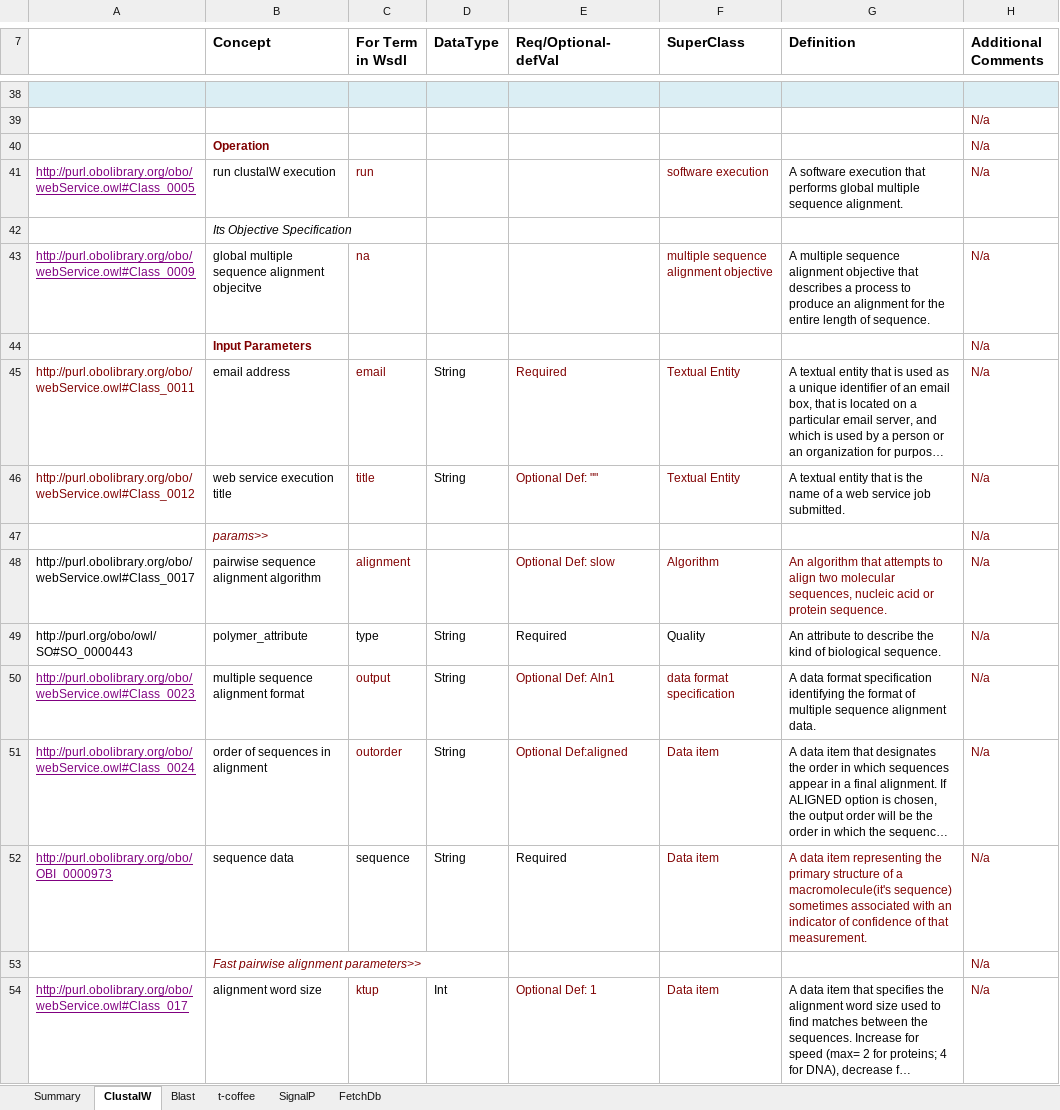
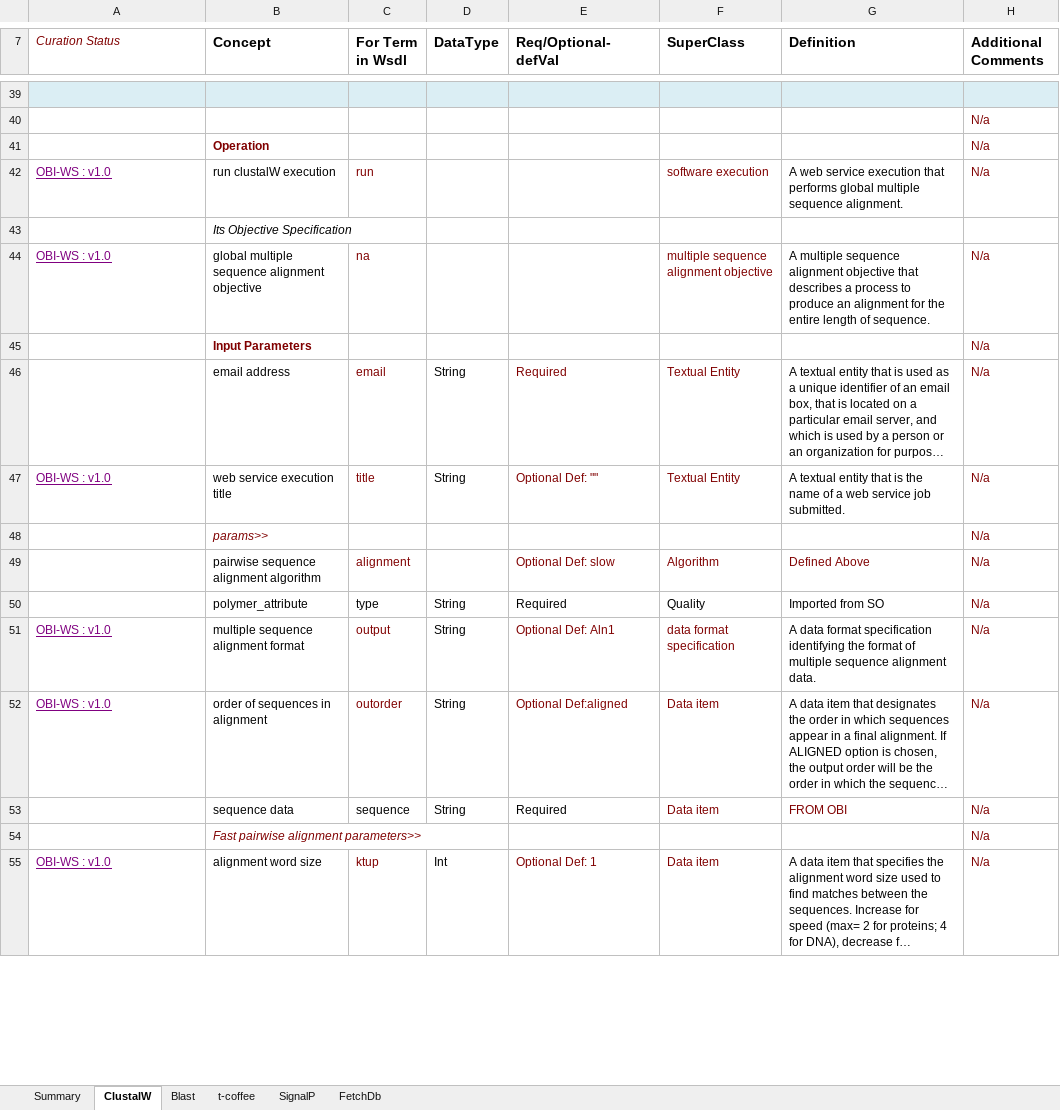
Before and after one commit to obi-webservice/OBIws, an Excel workbook: doc/All Inclusive.xlsx, sheet ClustalW, drawn as a sheet; only a part is shown, gaps mark what is left out; long unchanged cells end in …; values as stored, in another font and other column widths than the file's, no borders; addresses are those after the commit; the diff covers the shown part only; the diff names each change by its address in the sheet, - before the commit and + after, or states it on an @@ line.

Commit message:
Curation status and editor added for terms from the ClustalWsheet, Excel file updated accordingly, also added logical definitions for some of the terms

```diff
--- a/doc/All Inclusive.xlsx (sheet ClustalW)
+++ b/doc/All Inclusive.xlsx (sheet ClustalW)
-A7: (empty)
+A7: Curation Status
-A42 (Curation Status): http://purl.obolibrary.org/obo/webService.owl#Class_0005
+A42 (Curation Status): OBI-WS : v1.0
-G42 (Definition): A software execution that…
+G42 (Definition): A web service execution that…
-A44 (Curation Status): http://purl.obolibrary.org/obo/webService.owl#Class_0009
+A44 (Curation Status): OBI-WS : v1.0
-B44 (Concept): global multiple sequence alignment objecitve
+B44 (Concept): global multiple sequence alignment objective
-A46 (Curation Status): http://purl.obolibrary.org/obo/webService.owl#Class_0011
+A46 (Curation Status): (empty)
-A47 (Curation Status): http://purl.obolibrary.org/obo/webService.owl#Class_0012
+A47 (Curation Status): OBI-WS : v1.0
@@ A47 underline: off → on, text colour: #800000 → #800080 @@
-A49 (Curation Status): http://purl.obolibrary.org/obo/webService.owl#Class_0017
+A49 (Curation Status): (empty)
-G49 (Definition): An algorithm that attempts to align two molecular sequences, nucleic acid or protein sequence.
+G49 (Definition): Defined Above
-A50 (Curation Status): http://purl.org/obo/owl/SO#SO_0000443
+A50 (Curation Status): (empty)
-G50 (Definition): An attribute to describe the kind of biological sequence.
+G50 (Definition): Imported from SO
-A51 (Curation Status): http://purl.obolibrary.org/obo/webService.owl#Class_0023
+A51 (Curation Status): OBI-WS : v1.0
-A52 (Curation Status): http://purl.obolibrary.org/obo/webService.owl#Class_0024
+A52 (Curation Status): OBI-WS : v1.0
-A53 (Curation Status): http://purl.obolibrary.org/obo/OBI_0000973
+A53 (Curation Status): (empty)
-G53 (Definition): A data item representing the primary structure of a macromolecule(it's sequence) sometimes associated with an indicator of confidence of that measurement.
+G53 (Definition): FROM OBI
-A55 (Curation Status): http://purl.obolibrary.org/obo/webService.owl#Class_017
+A55 (Curation Status): OBI-WS : v1.0
```
Also changed, not shown: 1 added row, 77 edited cells and cell formats elsewhere in this sheet, sheet Blast, 2 other files.
